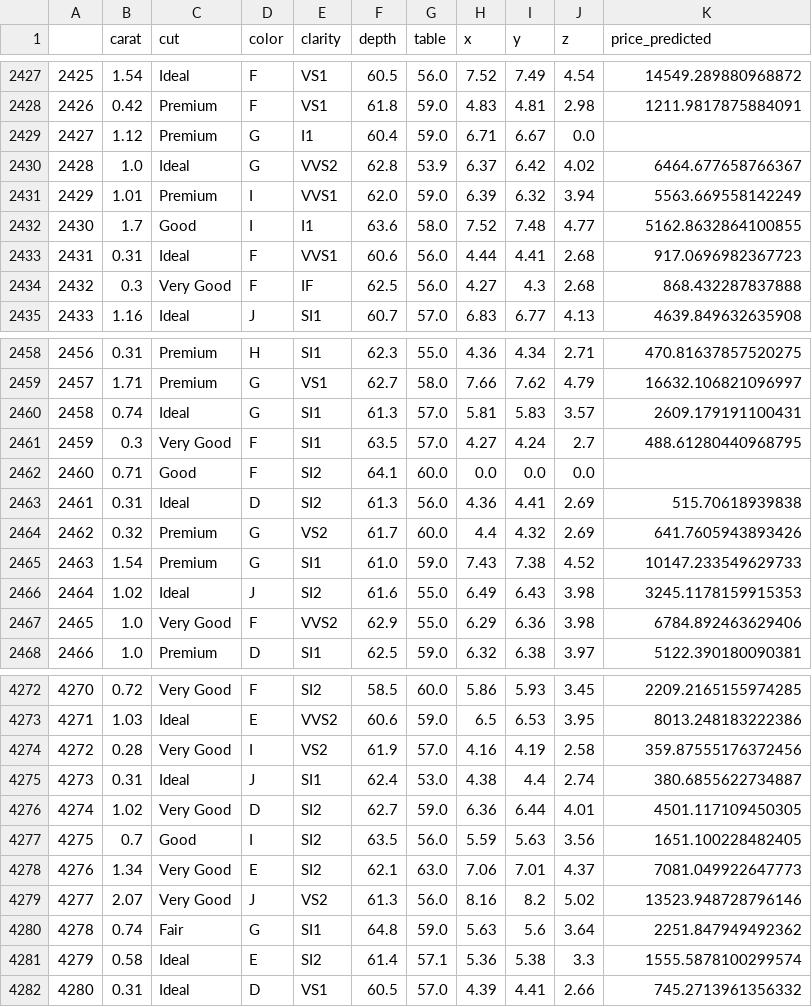
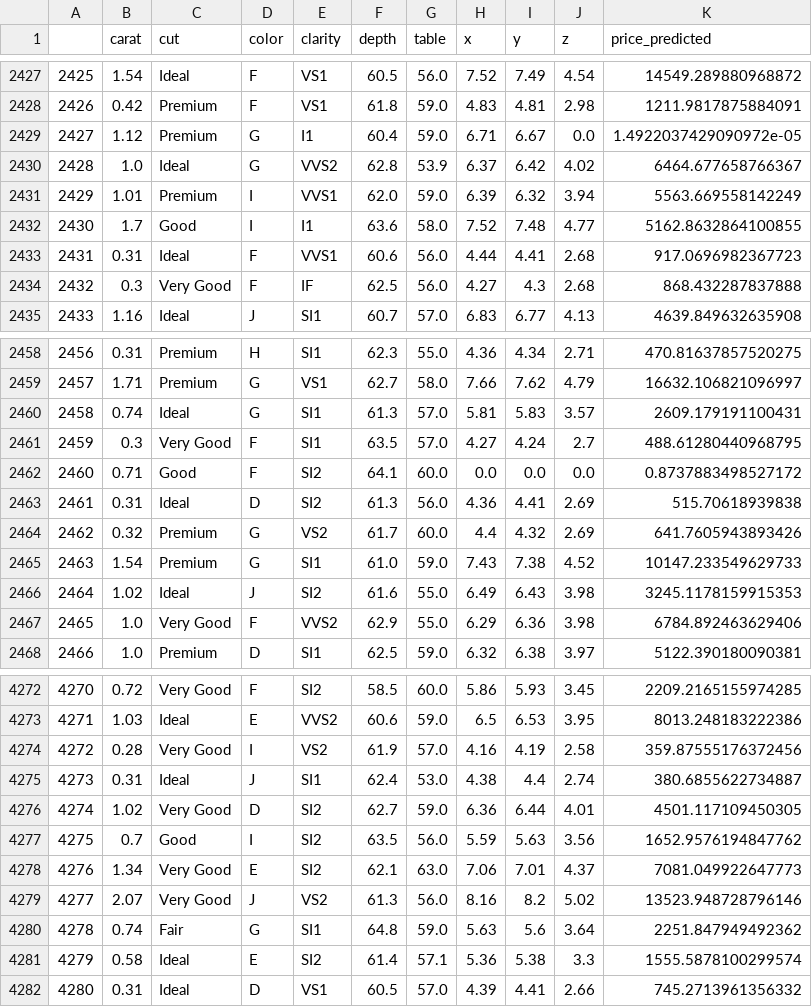
Before and after one commit to luisgzaparolli/Ironhack, a CSV file: Projects/MiniProject_5/dataset/first_deliverable.csv, drawn as a sheet; only a part is shown, gaps mark what is left out.

Commit message:
new try without dropping

```diff
--- a/Projects/MiniProject_5/dataset/first_deliverable.csv
+++ b/Projects/MiniProject_5/dataset/first_deliverable.csv
@@ -2428,3 +2428,3 @@
 2426,0.42,Premium,F,VS1,61.8,59.0,4.83,4.81,2.98,1211.9817875884091
-2427,1.12,Premium,G,I1,60.4,59.0,6.71,6.67,0.0,
+2427,1.12,Premium,G,I1,60.4,59.0,6.71,6.67,0.0,1.4922037429090972e-05
 2428,1.0,Ideal,G,VVS2,62.8,53.9,6.37,6.42,4.02,6464.677658766367
@@ -2461,3 +2461,3 @@
 2459,0.3,Very Good,F,SI1,63.5,57.0,4.27,4.24,2.7,488.61280440968795
-2460,0.71,Good,F,SI2,64.1,60.0,0.0,0.0,0.0,
+2460,0.71,Good,F,SI2,64.1,60.0,0.0,0.0,0.0,0.8737883498527172
 2461,0.31,Ideal,D,SI2,61.3,56.0,4.36,4.41,2.69,515.70618939838
@@ -4276,3 +4276,3 @@
 4274,1.02,Very Good,D,SI2,62.7,59.0,6.36,6.44,4.01,4501.117109450305
-4275,0.7,Good,I,SI2,63.5,56.0,5.59,5.63,3.56,1651.100228482405
+4275,0.7,Good,I,SI2,63.5,56.0,5.59,5.63,3.56,1652.9576194847762
 4276,1.34,Very Good,E,SI2,62.1,63.0,7.06,7.01,4.37,7081.049922647773
```
